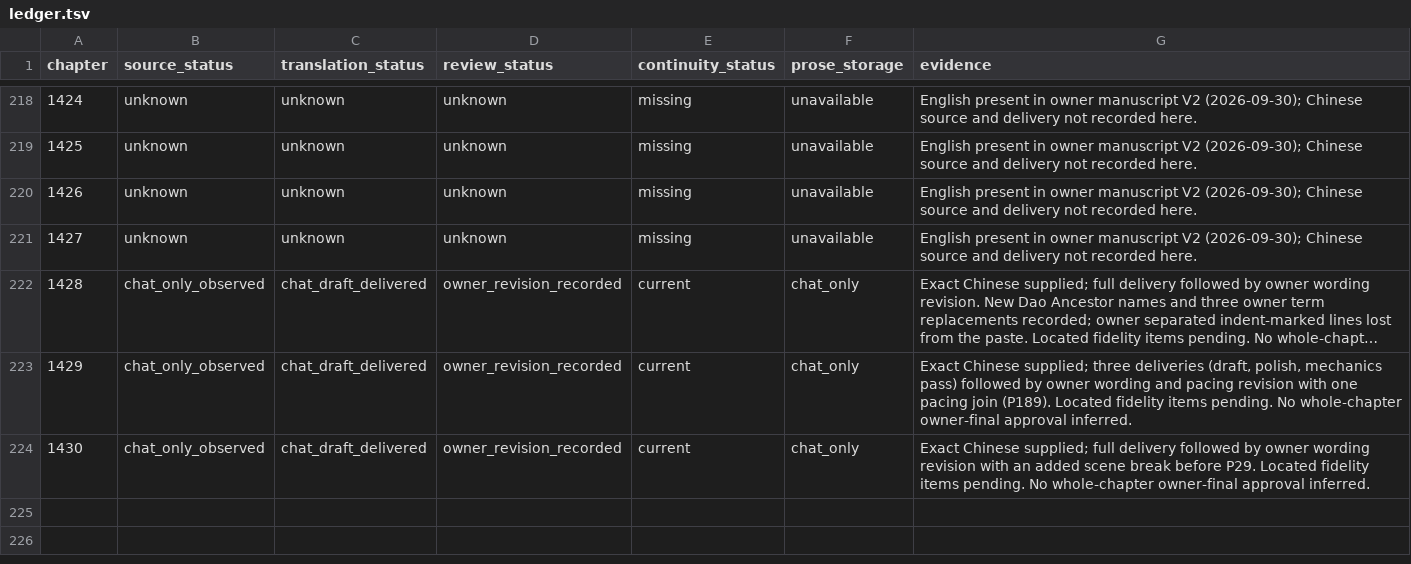
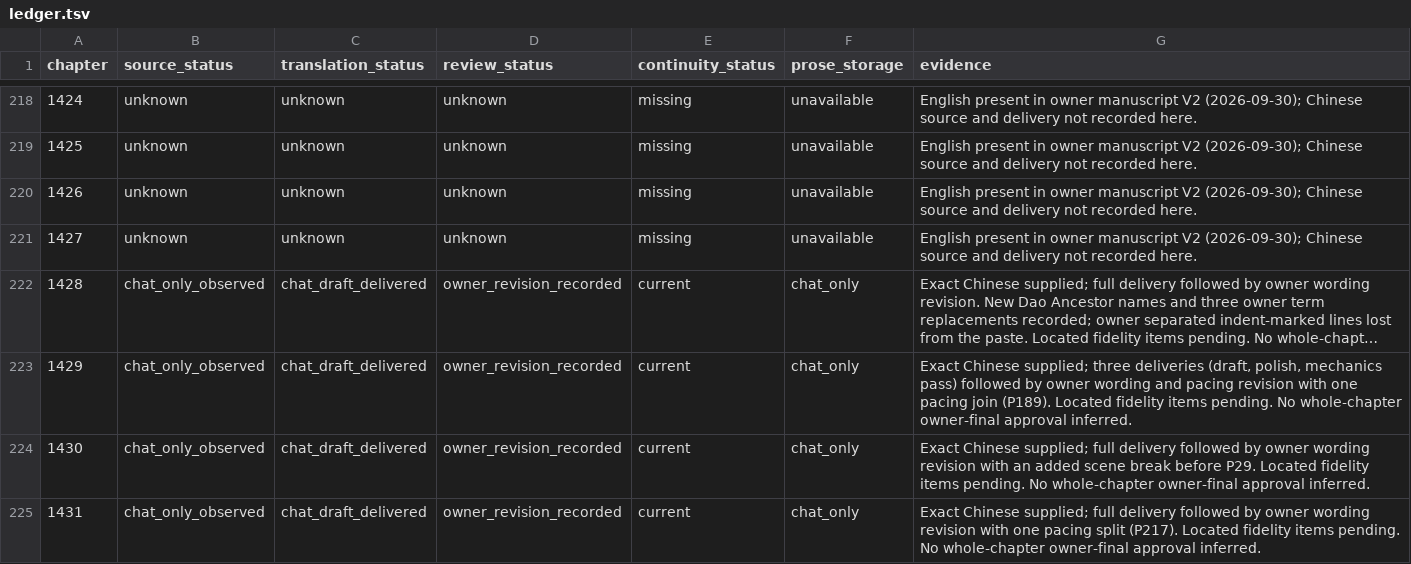
Before and after one commit to RoyUnconquerable/Translation, a TSV file: chatgpt/chapters/ledger.tsv, drawn as a sheet; only a part is shown, gaps mark what is left out; long unchanged cells end in ….

```diff
--- a/chatgpt/chapters/ledger.tsv
+++ b/chatgpt/chapters/ledger.tsv
@@ -224 +224,2 @@ chapter	source_status	translation_status	review_status	continuity_status	prose_s
 1430	chat_only_observed	chat_draft_delivered	owner_revision_recorded	current	chat_only	Exact Chinese supplied; full delivery followed by owner wording revision with an added scene break before P29. Located fidelity items pending. No whole-chapter owner-final approval inferred.
+1431	chat_only_observed	chat_draft_delivered	owner_revision_recorded	current	chat_only	Exact Chinese supplied; full delivery followed by owner wording revision with one pacing split (P217). Located fidelity items pending. No whole-chapter owner-final approval inferred.
```
Also changed, not shown: chatgpt/glossary/phrase-memory.tsv, chatgpt/glossary/terminology.tsv, 9 other files.
